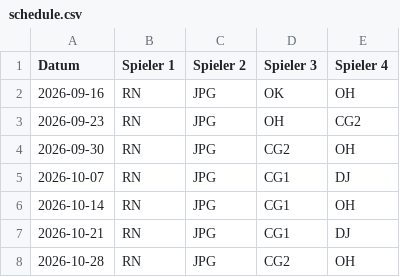
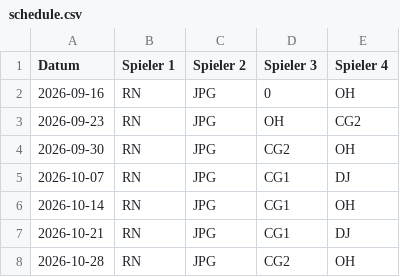
Before and after one commit to b77ypkb8vw-lab/Tennis, a CSV file: schedule.csv, drawn as a sheet; only a part is shown.

Commit message:
Update schedule.csv

```diff
--- a/schedule.csv
+++ b/schedule.csv
@@ -1,3 +1,3 @@
 Datum;Spieler 1;Spieler 2;Spieler 3;Spieler 4
-2026-09-16;RN;JPG;OK;OH
+2026-09-16;RN;JPG;0;OH
 2026-09-23;RN;JPG;OH;CG2
```
